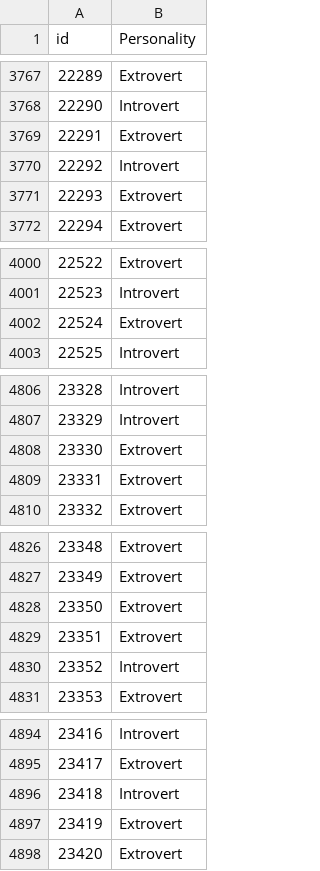
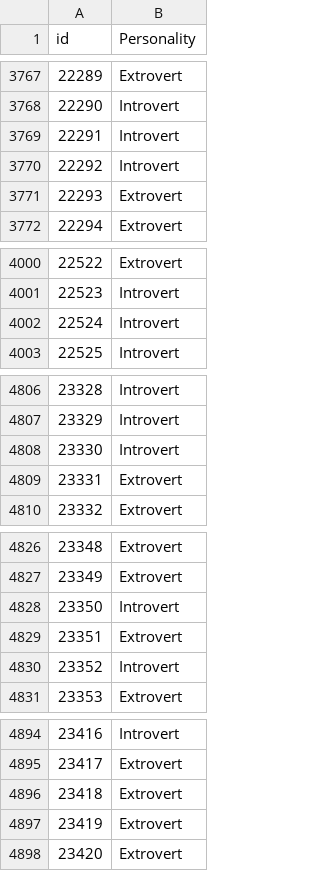
Before and after one commit to Ricardouchub/Predict-the-Introverts-from-the-Extroverts-Kaggle-Competition, a CSV file: submission2.csv, drawn as a sheet; only a part is shown, gaps mark what is left out; the diff covers the shown part only.

```diff
--- a/submission2.csv
+++ b/submission2.csv
@@ -3768,3 +3768,3 @@ id,Personality
 22290,Introvert
-22291,Extrovert
+22291,Introvert
 22292,Introvert
@@ -4001,3 +4001,3 @@ id,Personality
 22523,Introvert
-22524,Extrovert
+22524,Introvert
 22525,Introvert
@@ -4807,3 +4807,3 @@ id,Personality
 23329,Introvert
-23330,Extrovert
+23330,Introvert
 23331,Extrovert
@@ -4827,3 +4827,3 @@ id,Personality
 23349,Extrovert
-23350,Extrovert
+23350,Introvert
 23351,Extrovert
@@ -4895,3 +4895,3 @@ id,Personality
 23417,Extrovert
-23418,Introvert
+23418,Extrovert
 23419,Extrovert
```
Also changed, not shown: 7 edited cells elsewhere in this file.
